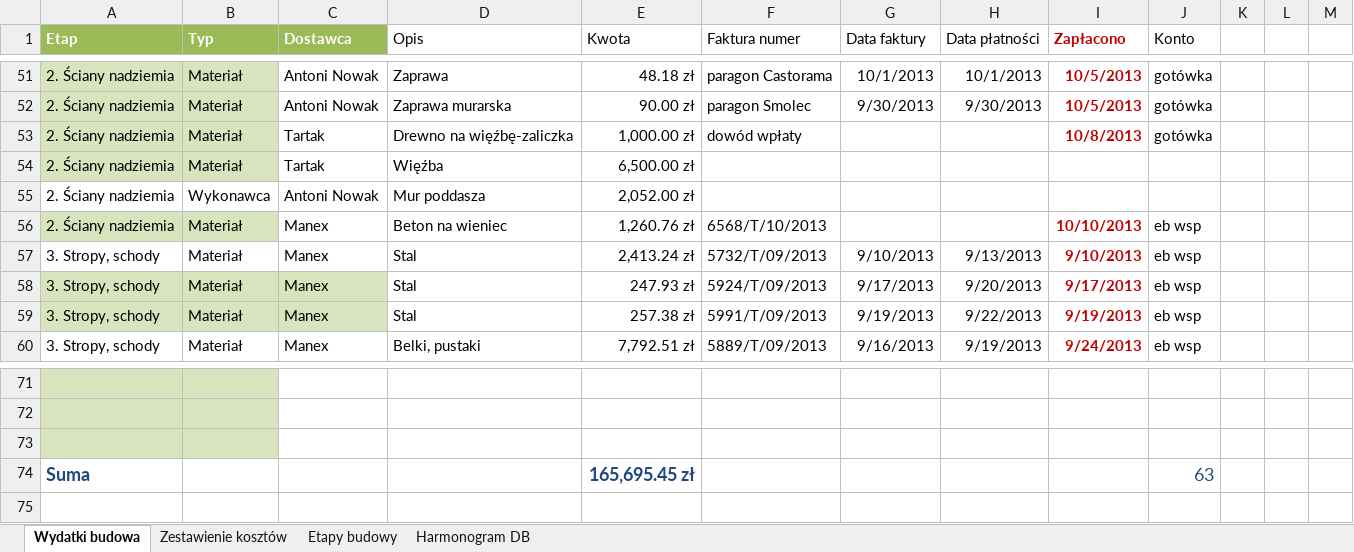
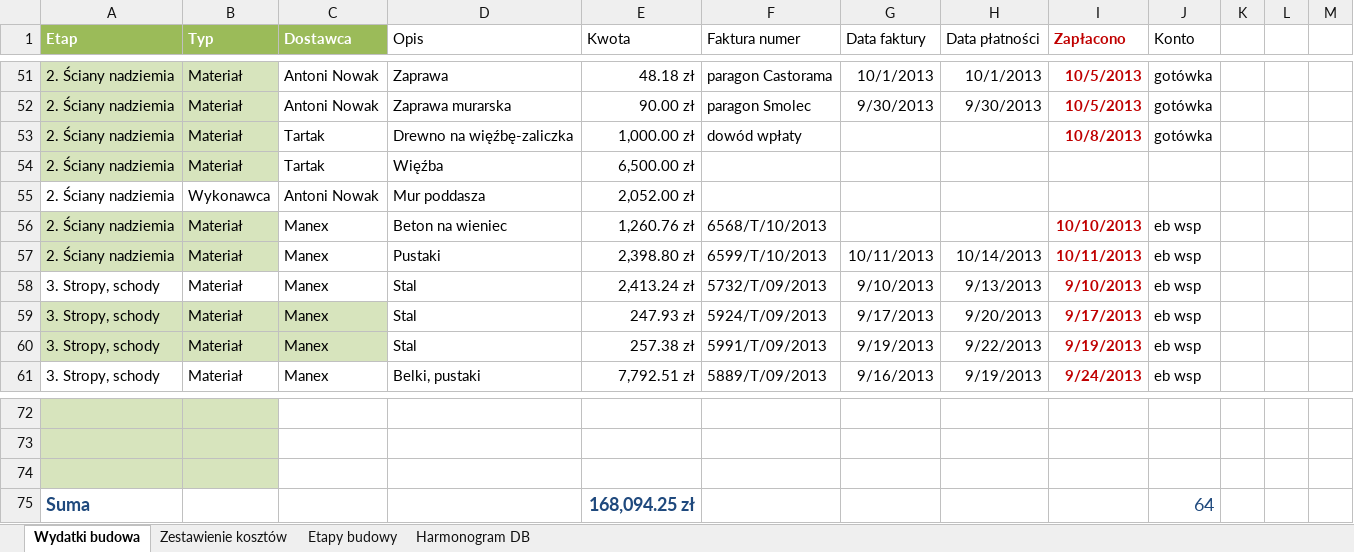
Before and after one commit to bajo2000/mati-sloncowati, an Excel workbook: plan/Mati - wydatki budowa.xlsx, sheet Wydatki budowa, drawn as a sheet; only a part is shown, gaps mark what is left out; values as stored, in another font and other column widths than the file's, no borders; table styles not drawn; addresses are those after the commit; the diff names each change by its address in the sheet, - before the commit and + after, or states it on an @@ line.

Commit message:
kolejne pustaki

```diff
--- a/plan/Mati - wydatki budowa.xlsx (sheet Wydatki budowa)
+++ b/plan/Mati - wydatki budowa.xlsx (sheet Wydatki budowa)
+row 57: 2. Ściany nadziemia | Materiał | Manex | Pustaki | 2,398.80 zł | 6599/T/10/2013 | 10/11/2013 | 10/14/2013 | 10/11/2013 | eb wsp
-E75 (Kwota): 165,695.45 zł
+E75 (Kwota): 168,094.25 zł
-J75 (Konto): 63
+J75 (Konto): 64
```
Also changed, not shown: charts or pictures.
